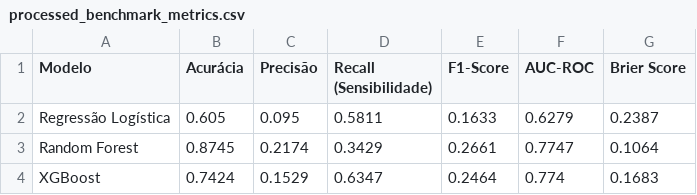
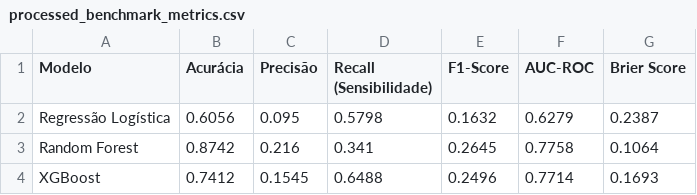
Before and after one commit to Duduhiro/market_analysis, a CSV file: results/processed_benchmark_metrics.csv, drawn as a sheet.

```diff
--- a/results/processed_benchmark_metrics.csv
+++ b/results/processed_benchmark_metrics.csv
@@ -1,4 +1,4 @@
 Modelo,Acurácia,Precisão,Recall (Sensibilidade),F1-Score,AUC-ROC,Brier Score
-Regressão Logística,0.605,0.095,0.5811,0.1633,0.6279,0.2387
-Random Forest,0.8745,0.2174,0.3429,0.2661,0.7747,0.1064
-XGBoost,0.7424,0.1529,0.6347,0.2464,0.774,0.1683
+Regressão Logística,0.6056,0.095,0.5798,0.1632,0.6279,0.2387
+Random Forest,0.8742,0.216,0.341,0.2645,0.7758,0.1064
+XGBoost,0.7412,0.1545,0.6488,0.2496,0.7714,0.1693
```
Also changed, not shown: results/untreated_benchmark_metrics.csv, 34 other files.
